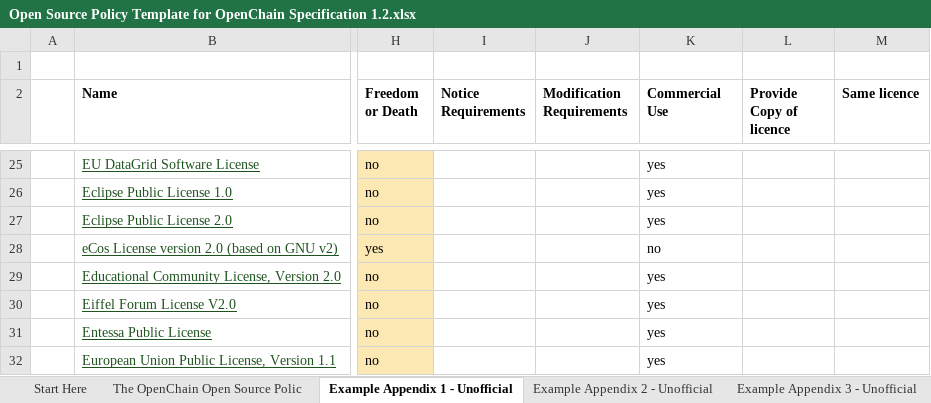
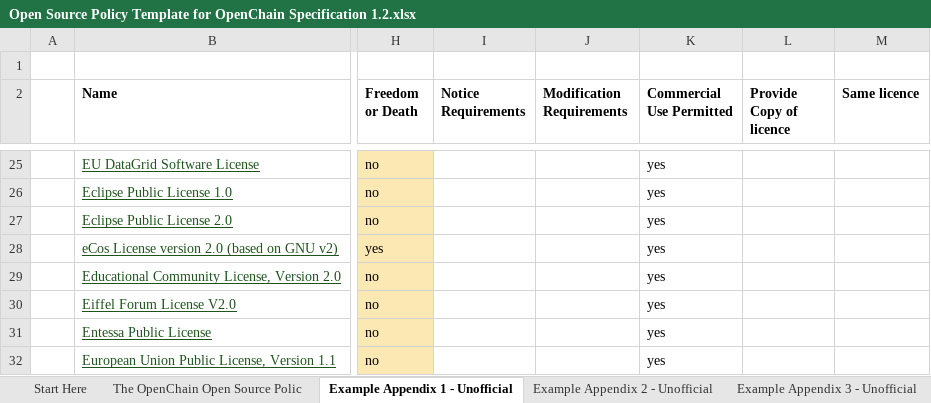
Before and after one commit to OpenChain-Project/Curriculum, an Excel workbook: policy-template/Open Source Policy Template for OpenChain Specification 1.2.xlsx, sheet Example Appendix 1 - Unofficial, drawn as a sheet; only a part is shown, gaps mark what is left out; values as stored, in another font and other column widths than the file's, no borders; charts and pictures and conditional formats not drawn; the diff names each change by its address in the sheet, - before the commit and + after, or states it on an @@ line.

Commit message:
Fixing wording in policy template
Column "K" in license analysis sheets should be named "Commerical Use Permitted" (instead of prohibited).

Fixes #14

```diff
--- a/policy-template/Open Source Policy Template for OpenChain Specification 1.2.xlsx (sheet Example Appendix 1 - Unofficial)
+++ b/policy-template/Open Source Policy Template for OpenChain Specification 1.2.xlsx (sheet Example Appendix 1 - Unofficial)
-K2: Commercial Use
+K2: Commercial Use Permitted
-K28 (Commercial Use Permitted): no
+K28 (Commercial Use Permitted): yes
```
Also changed, not shown: formulas that keep their value, charts or pictures, policy-template/1.2/en/Open-Source-Policy-Template-for-OpenChain-Specification 1.2-en.xlsx, policy-template/2.0/Open Source Policy Template for OpenChain Specification 2.0-beta.xlsx, 3 other files.
